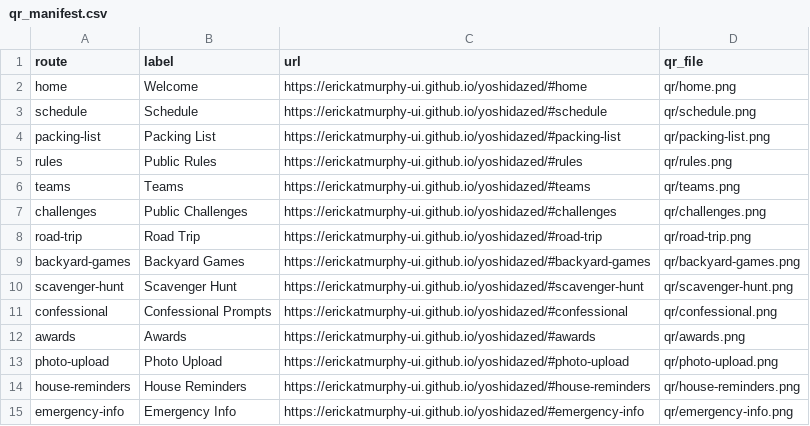
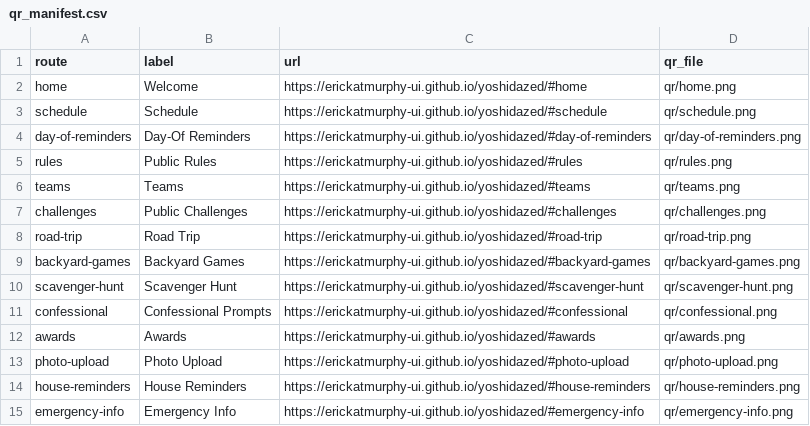
Before and after one commit to erickatmurphy-ui/yoshidazed, a CSV file: qr_manifest.csv, drawn as a sheet.

```diff
--- a/qr_manifest.csv
+++ b/qr_manifest.csv
@@ -3,3 +3,3 @@ home,Welcome,https://erickatmurphy-ui.github.io/yoshidazed/#home,qr/home.png
 schedule,Schedule,https://erickatmurphy-ui.github.io/yoshidazed/#schedule,qr/schedule.png
-packing-list,Packing List,https://erickatmurphy-ui.github.io/yoshidazed/#packing-list,qr/packing-list.png
+day-of-reminders,Day-Of Reminders,https://erickatmurphy-ui.github.io/yoshidazed/#day-of-reminders,qr/day-of-reminders.png
 rules,Public Rules,https://erickatmurphy-ui.github.io/yoshidazed/#rules,qr/rules.png
```
Also changed, not shown: 6 other files.
